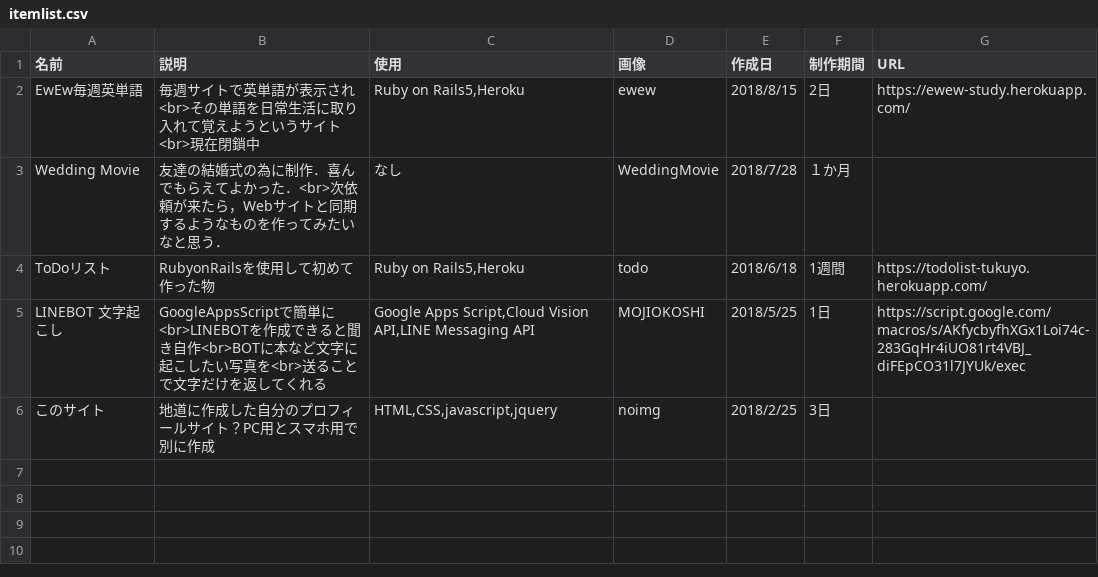
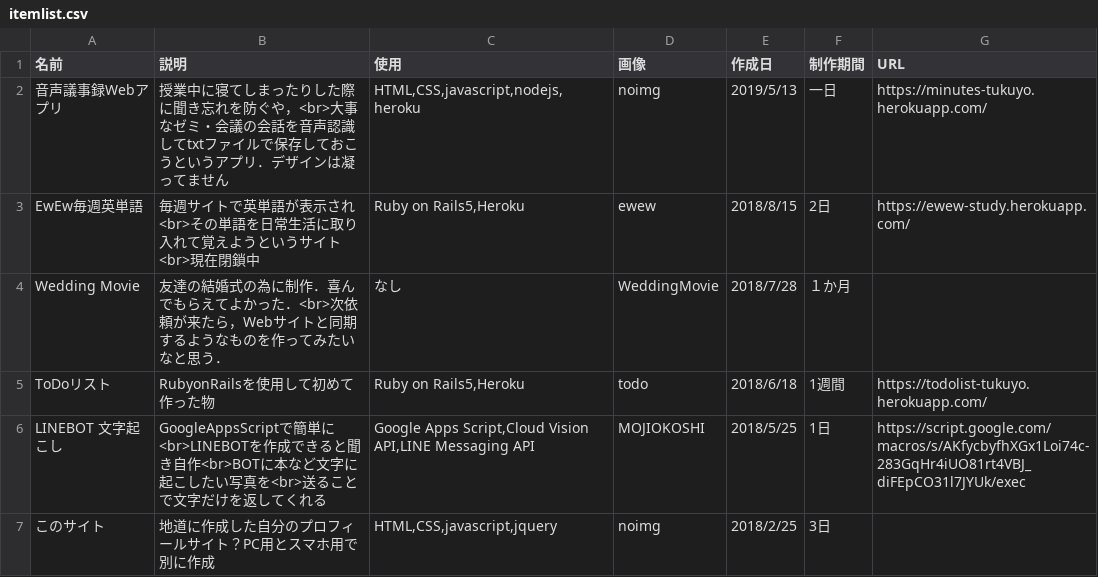
Before and after one commit to tukuyo/tukuyo.github.io, a CSV file: csv/itemlist.csv, drawn as a sheet; the diff names each change by its address in the sheet, - before the commit and + after, or states it on an @@ line.

Commit message:
fix: CSV

```diff
--- a/csv/itemlist.csv
+++ b/csv/itemlist.csv
+row 2: 音声議事録Webアプリ | 授業中に寝てしまったりした際に聞き忘れを防ぐや，<br>大事なゼミ・会議の会話を音声認識してtxtファイルで保存しておこうというアプリ．デザインは凝ってません | HTML,CSS,javascript,nodejs,heroku | noimg | 2019/5/13 | 一日 | https://minutes-tukuyo.herokuapp.com/
```
